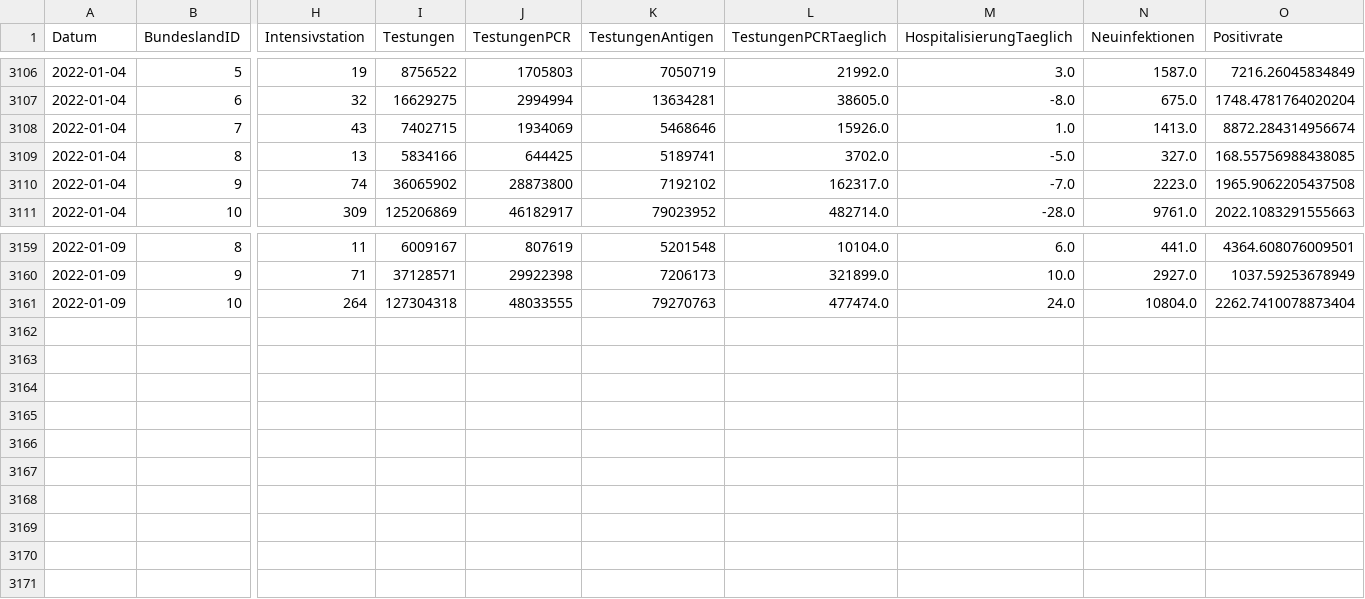
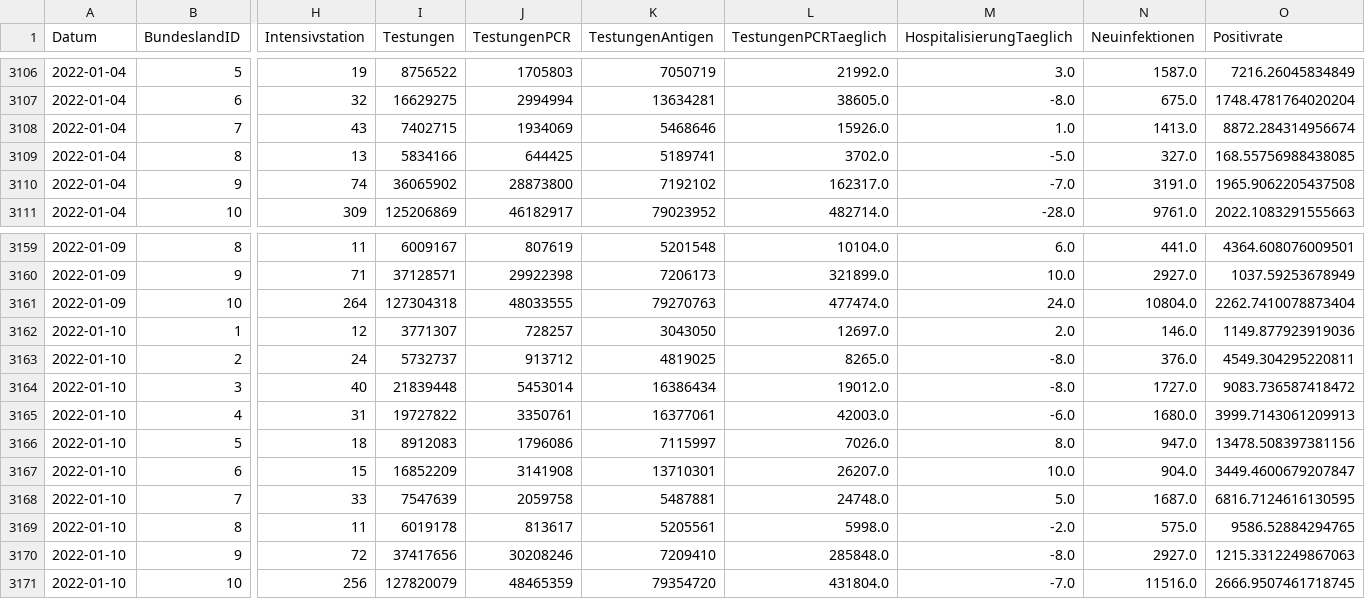
Before and after one commit to schletz/Pos5xhif, a CSV file: CovidAuswertung/timeline-faelle-bundeslaender.csv, drawn as a sheet; only a part is shown, gaps mark what is left out; rows hold the shown columns only; the diff names each change by its address in the sheet, - before the commit and + after, or states it on an @@ line.

```diff
--- a/CovidAuswertung/timeline-faelle-bundeslaender.csv
+++ b/CovidAuswertung/timeline-faelle-bundeslaender.csv
-N3110 (Neuinfektionen): 2223.0
+N3110 (Neuinfektionen): 3191.0
+row 3162: 2022-01-10 | 1 | 12 | 3771307 | 728257 | 3043050 | 12697.0 | 2.0 | 146.0 | 1149.877923919036
+row 3163: 2022-01-10 | 2 | 24 | 5732737 | 913712 | 4819025 | 8265.0 | -8.0 | 376.0 | 4549.304295220811
+row 3164: 2022-01-10 | 3 | 40 | 21839448 | 5453014 | 16386434 | 19012.0 | -8.0 | 1727.0 | 9083.736587418472
+row 3165: 2022-01-10 | 4 | 31 | 19727822 | 3350761 | 16377061 | 42003.0 | -6.0 | 1680.0 | 3999.7143061209913
+row 3166: 2022-01-10 | 5 | 18 | 8912083 | 1796086 | 7115997 | 7026.0 | 8.0 | 947.0 | 13478.508397381156
+row 3167: 2022-01-10 | 6 | 15 | 16852209 | 3141908 | 13710301 | 26207.0 | 10.0 | 904.0 | 3449.4600679207847
+row 3168: 2022-01-10 | 7 | 33 | 7547639 | 2059758 | 5487881 | 24748.0 | 5.0 | 1687.0 | 6816.7124616130595
+row 3169: 2022-01-10 | 8 | 11 | 6019178 | 813617 | 5205561 | 5998.0 | -2.0 | 575.0 | 9586.52884294765
+row 3170: 2022-01-10 | 9 | 72 | 37417656 | 30208246 | 7209410 | 285848.0 | -8.0 | 2927.0 | 1215.3312249867063
+row 3171: 2022-01-10 | 10 | 256 | 127820079 | 48465359 | 79354720 | 431804.0 | -7.0 | 11516.0 | 2666.9507461718745
```
Also changed, not shown: 4 other files.
